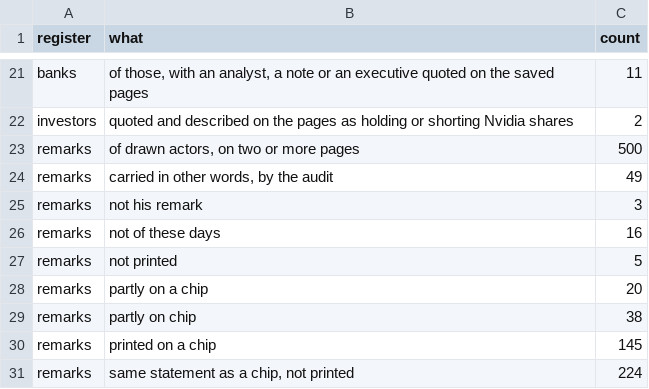
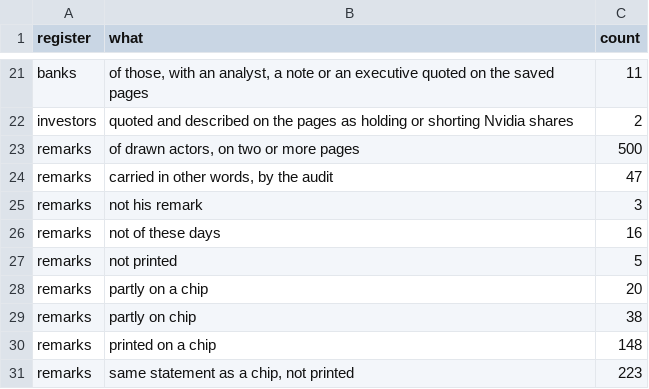
Before and after one commit to kevinnbass/huang-fifteen-days-mapped, a TSV file: research/nv8_lookup_counts.tsv, drawn as a sheet; only a part is shown, gaps mark what is left out.

```diff
--- a/research/nv8_lookup_counts.tsv
+++ b/research/nv8_lookup_counts.tsv
@@ -23,3 +23,3 @@ investors	quoted and described on the pages as holding or shorting Nvidia shares
 remarks	of drawn actors, on two or more pages	500
-remarks	carried in other words, by the audit	49
+remarks	carried in other words, by the audit	47
 remarks	not his remark	3
@@ -29,3 +29,3 @@ remarks	partly on a chip	20
 remarks	partly on chip	38
-remarks	printed on a chip	145
-remarks	same statement as a chip, not printed	224
+remarks	printed on a chip	148
+remarks	same statement as a chip, not printed	223
```
Also changed, not shown: research/nv8_actor_days.tsv, research/nv8_report_day_screen.tsv, 13 other files.
